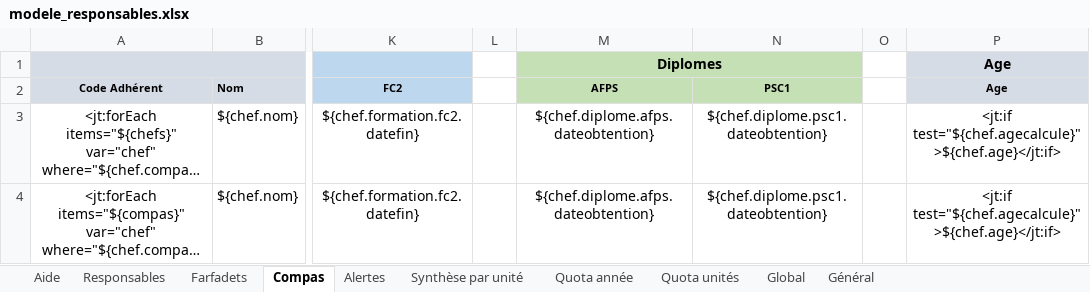
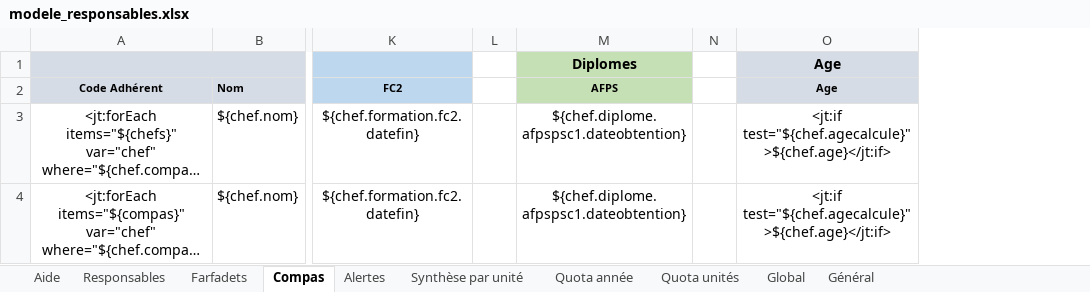
Before and after one commit to outilssgdf/analytiscout, an Excel workbook: fichiers/conf/modele_responsables.xlsx, sheet Compas, drawn as a sheet; only a part is shown, gaps mark what is left out; long unchanged cells end in …; values as stored, in another font and other column widths than the file's, no borders; conditional formats not drawn; the diff names each change by its address in the sheet, - before the commit and + after, or states it on an @@ line.

```diff
--- a/fichiers/conf/modele_responsables.xlsx (sheet Compas)
+++ b/fichiers/conf/modele_responsables.xlsx (sheet Compas)
-column N (PSC1), rows 3-4: ${chef.diplome.psc1.dateobtention} | ${chef.diplome.psc1.dateobtention}
-M1:N1 merged
-M3:M4 (AFPS): ${chef.diplome.afps.dateobtention}
+M3:M4 (AFPS): ${chef.diplome.afpspsc1.dateobtention}
```
Also changed, not shown: sheet Farfadets, sheet Responsables, sheet Quota année, sheet Quota unités, sheet Général, sheet Synthèse par unité.
